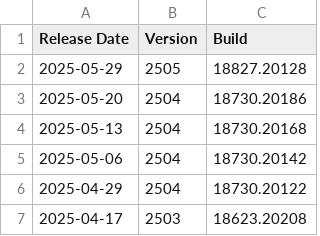
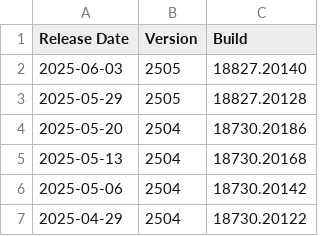
Before and after one commit to alexverboon/Feeds, a CSV file: data/office_update_history_2018-present.csv, drawn as a sheet; only a part is shown; the shorter side is filled out with more unchanged rows.

```diff
--- a/data/office_update_history_2018-present.csv
+++ b/data/office_update_history_2018-present.csv
@@ -1,2 +1,3 @@
 Release Date,Version,Build
+2025-06-03,2505,18827.20140
 2025-05-29,2505,18827.20128
```
